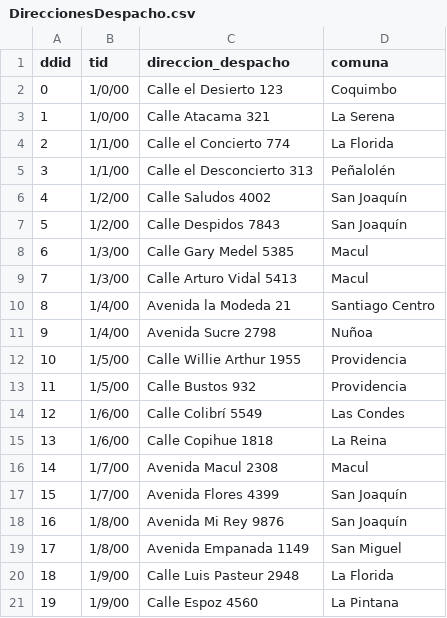
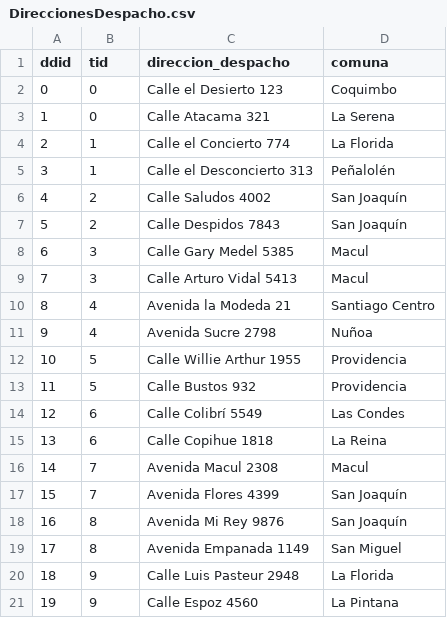
Before and after one commit to camilabarrera26/Grupo31, a CSV file: Entrega1/CSV/DireccionesDespacho.csv, drawn as a sheet.

```diff
--- a/Entrega1/CSV/DireccionesDespacho.csv
+++ b/Entrega1/CSV/DireccionesDespacho.csv
@@ -1,21 +1,21 @@
 ddid,tid,direccion_despacho,comuna
-0,1/0/00,Calle el Desierto 123,Coquimbo
-1,1/0/00,Calle Atacama 321,La Serena
-2,1/1/00,Calle el Concierto 774,La Florida
-3,1/1/00,Calle el Desconcierto 313,Peñalolén
-4,1/2/00,Calle Saludos 4002,San Joaquín
-5,1/2/00,Calle Despidos 7843,San Joaquín
-6,1/3/00,Calle Gary Medel 5385,Macul
-7,1/3/00,Calle Arturo Vidal 5413,Macul
-8,1/4/00,Avenida la Modeda 21,Santiago Centro
-9,1/4/00,Avenida Sucre 2798,Nuñoa
-10,1/5/00,Calle Willie Arthur 1955,Providencia
-11,1/5/00,Calle Bustos 932,Providencia
-12,1/6/00,Calle Colibrí 5549,Las Condes
-13,1/6/00,Calle Copihue 1818,La Reina
-14,1/7/00,Avenida Macul 2308,Macul
-15,1/7/00,Avenida Flores 4399,San Joaquín
-16,1/8/00,Avenida Mi Rey 9876,San Joaquín
-17,1/8/00,Avenida Empanada 1149,San Miguel
-18,1/9/00,Calle Luis Pasteur 2948,La Florida
-19,1/9/00,Calle Espoz 4560,La Pintana
+0,0,Calle el Desierto 123,Coquimbo
+1,0,Calle Atacama 321,La Serena
+2,1,Calle el Concierto 774,La Florida
+3,1,Calle el Desconcierto 313,Peñalolén
+4,2,Calle Saludos 4002,San Joaquín
+5,2,Calle Despidos 7843,San Joaquín
+6,3,Calle Gary Medel 5385,Macul
+7,3,Calle Arturo Vidal 5413,Macul
+8,4,Avenida la Modeda 21,Santiago Centro
+9,4,Avenida Sucre 2798,Nuñoa
+10,5,Calle Willie Arthur 1955,Providencia
+11,5,Calle Bustos 932,Providencia
+12,6,Calle Colibrí 5549,Las Condes
+13,6,Calle Copihue 1818,La Reina
+14,7,Avenida Macul 2308,Macul
+15,7,Avenida Flores 4399,San Joaquín
+16,8,Avenida Mi Rey 9876,San Joaquín
+17,8,Avenida Empanada 1149,San Miguel
+18,9,Calle Luis Pasteur 2948,La Florida
+19,9,Calle Espoz 4560,La Pintana
```
Also changed, not shown: Entrega1/CSV/DireccionesUsuarios.csv.
